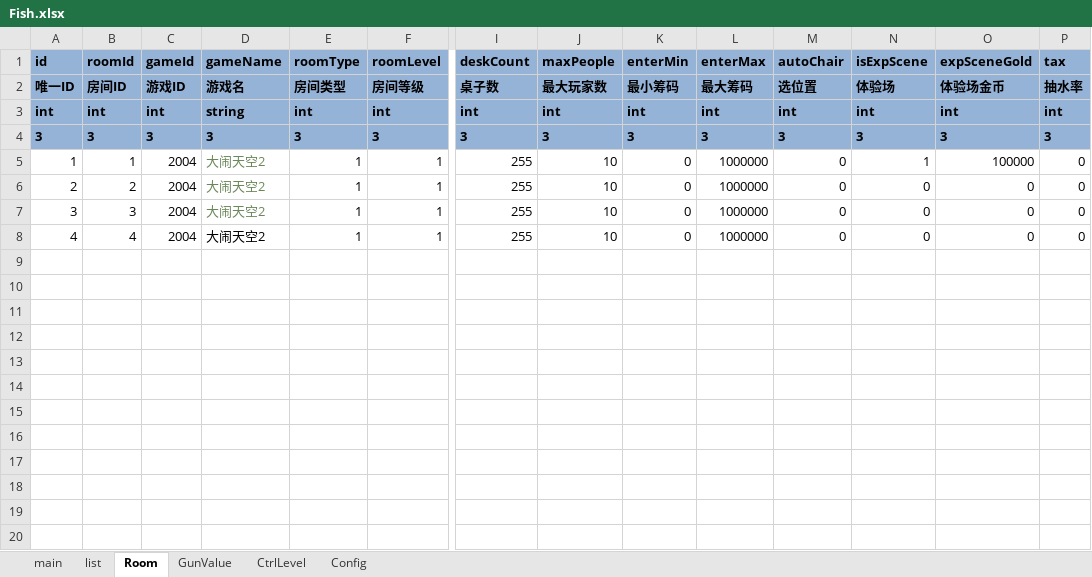
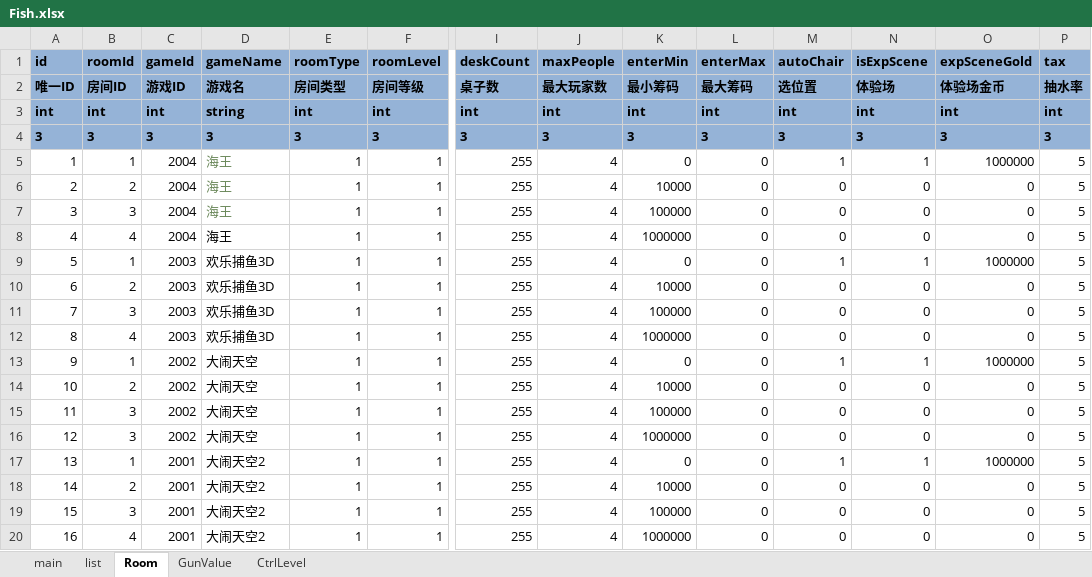
Before and after one commit to yigao/NFShmServer, an Excel workbook: game/Fish/Excel/Fish.xlsx, sheet Room, drawn as a sheet; only a part is shown, gaps mark what is left out; values as stored, in another font and other column widths than the file's, no borders; conditional formats not drawn; rows hold the shown columns only; the diff names each change by its address in the sheet, - before the commit and + after, or states it on an @@ line.

```diff
--- a/game/Fish/Excel/Fish.xlsx (sheet Room)
+++ b/game/Fish/Excel/Fish.xlsx (sheet Room)
-sheet tab: Config
-D5:D8 (gameName): 大闹天空2
+D5:D8 (gameName): 海王
-J5:J8 (maxPeople): 10
+J5:J8 (maxPeople): 4
-L5:L8 (enterMax): 1000000
+L5:L8 (enterMax): 0
-M5 (autoChair): 0
+M5 (autoChair): 1
-O5 (expSceneGold): 100000
+O5 (expSceneGold): 1000000
-P5:P8 (tax): 0
+P5:P8 (tax): 5
-K6 (enterMin): 0
+K6 (enterMin): 10000
-K7 (enterMin): 0
+K7 (enterMin): 100000
-K8 (enterMin): 0
+K8 (enterMin): 1000000
+row 9: 5 | 1 | 2003 | 欢乐捕鱼3D | 1 | 1 | 255 | 4 | 0 | 0 | 1 | 1 | 1000000 | 5
+row 10: 6 | 2 | 2003 | 欢乐捕鱼3D | 1 | 1 | 255 | 4 | 10000 | 0 | 0 | 0 | 0 | 5
+row 11: 7 | 3 | 2003 | 欢乐捕鱼3D | 1 | 1 | 255 | 4 | 100000 | 0 | 0 | 0 | 0 | 5
+row 12: 8 | 4 | 2003 | 欢乐捕鱼3D | 1 | 1 | 255 | 4 | 1000000 | 0 | 0 | 0 | 0 | 5
+row 13: 9 | 1 | 2002 | 大闹天空 | 1 | 1 | 255 | 4 | 0 | 0 | 1 | 1 | 1000000 | 5
+row 14: 10 | 2 | 2002 | 大闹天空 | 1 | 1 | 255 | 4 | 10000 | 0 | 0 | 0 | 0 | 5
+row 15: 11 | 3 | 2002 | 大闹天空 | 1 | 1 | 255 | 4 | 100000 | 0 | 0 | 0 | 0 | 5
+row 16: 12 | 3 | 2002 | 大闹天空 | 1 | 1 | 255 | 4 | 1000000 | 0 | 0 | 0 | 0 | 5
+row 17: 13 | 1 | 2001 | 大闹天空2 | 1 | 1 | 255 | 4 | 0 | 0 | 1 | 1 | 1000000 | 5
+row 18: 14 | 2 | 2001 | 大闹天空2 | 1 | 1 | 255 | 4 | 10000 | 0 | 0 | 0 | 0 | 5
+row 19: 15 | 3 | 2001 | 大闹天空2 | 1 | 1 | 255 | 4 | 100000 | 0 | 0 | 0 | 0 | 5
+row 20: 16 | 4 | 2001 | 大闹天空2 | 1 | 1 | 255 | 4 | 1000000 | 0 | 0 | 0 | 0 | 5
```
Also changed, not shown: sheet GunValue, sheet list, 31 other files.
